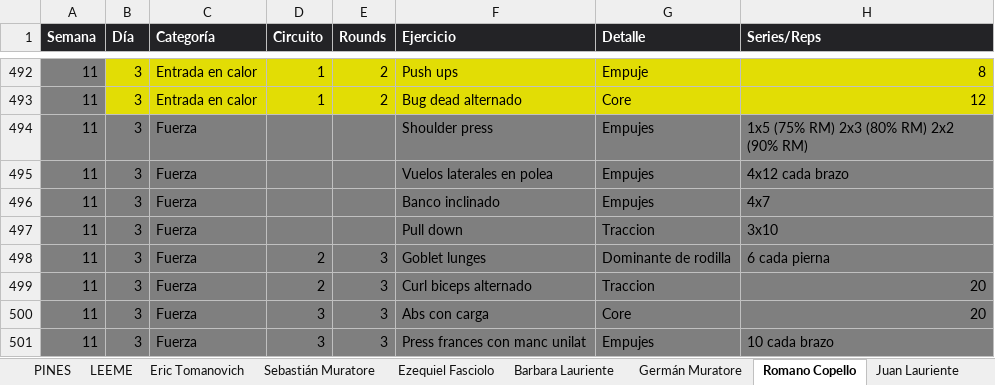
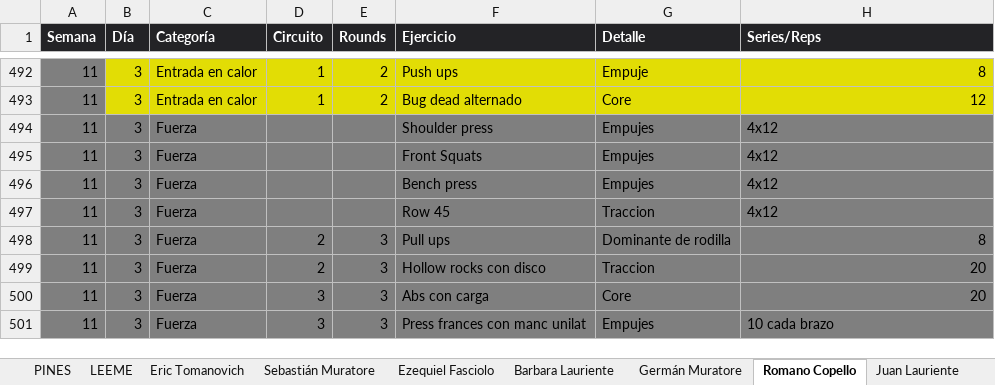
Before and after one commit to erictomanovich-web/profe.eric.app, an Excel workbook: pwa/rutinas.xlsx, sheet Romano Copello, drawn as a sheet; only a part is shown, gaps mark what is left out; values as stored, in another font and other column widths than the file's, no borders; the diff covers the shown part only; the diff names each change by its address in the sheet, - before the commit and + after, or states it on an @@ line.

```diff
--- a/pwa/rutinas.xlsx (sheet Romano Copello)
+++ b/pwa/rutinas.xlsx (sheet Romano Copello)
-H494 (Series/Reps): 1x5 (75% RM) 2x3 (80% RM) 2x2 (90% RM)
+H494 (Series/Reps): 4x12
-F495 (Ejercicio): Vuelos laterales en polea
+F495 (Ejercicio): Front Squats
-H495 (Series/Reps): 4x12 cada brazo
+H495 (Series/Reps): 4x12
-F496 (Ejercicio): Banco inclinado
+F496 (Ejercicio): Bench press
-H496 (Series/Reps): 4x7
+H496 (Series/Reps): 4x12
-F497 (Ejercicio): Pull down
+F497 (Ejercicio): Row 45
-H497 (Series/Reps): 3x10
+H497 (Series/Reps): 4x12
-F498 (Ejercicio): Goblet lunges
+F498 (Ejercicio): Pull ups
-H498 (Series/Reps): 6 cada pierna
+H498 (Series/Reps): 8
-F499 (Ejercicio): Curl biceps alternado
+F499 (Ejercicio): Hollow rocks con disco
```
Also changed, not shown: 1 added row, 1 removed row and 23 edited cells elsewhere in this sheet, sheet Eric Tomanovich.
